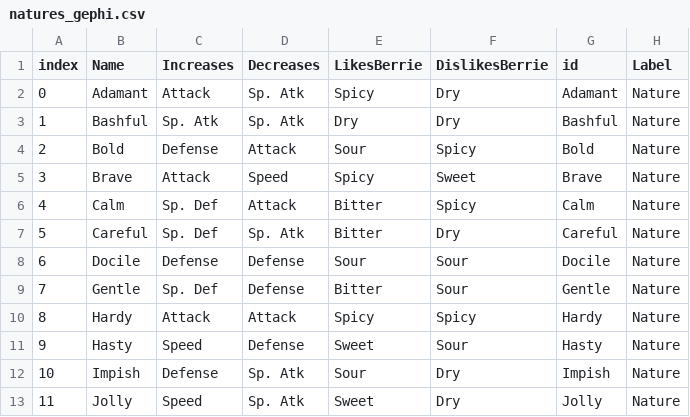
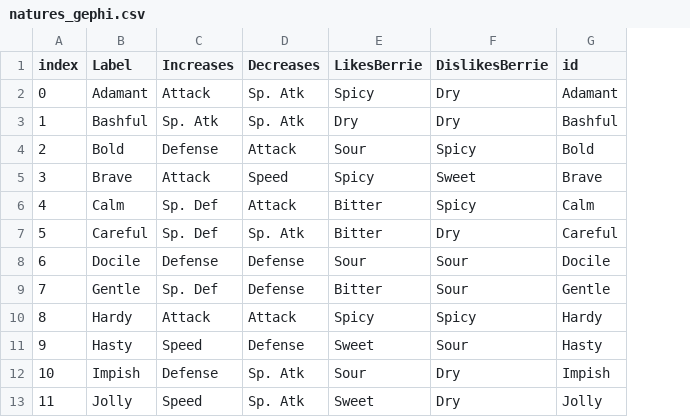
Before and after one commit to giocoal/competitive-pokemon-graph-database, a CSV file: Graph model/Gephi/Nodi/natures_gephi.csv, drawn as a sheet; only a part is shown; the diff names each change by its address in the sheet, - before the commit and + after, or states it on an @@ line.

```diff
--- a/Graph model/Gephi/Nodi/natures_gephi.csv
+++ b/Graph model/Gephi/Nodi/natures_gephi.csv
-column H (Label), rows 2-13: all Nature
-B1: Name
+B1: Label
```
Also changed, not shown: Graph model/Gephi/Nodi/abilities_gephi.csv, Graph model/Gephi/Nodi/items_gephi.csv, 18 other files.
